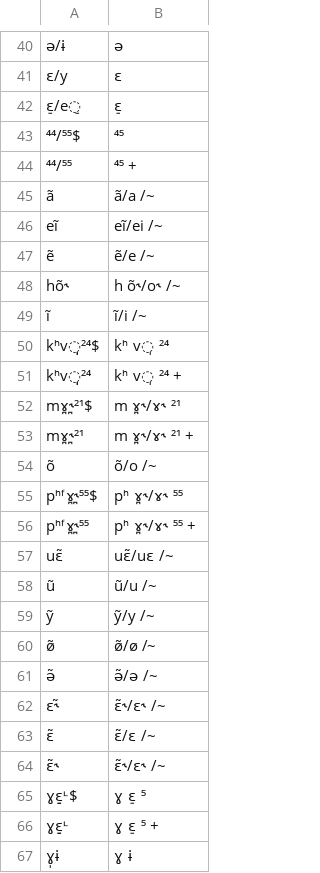
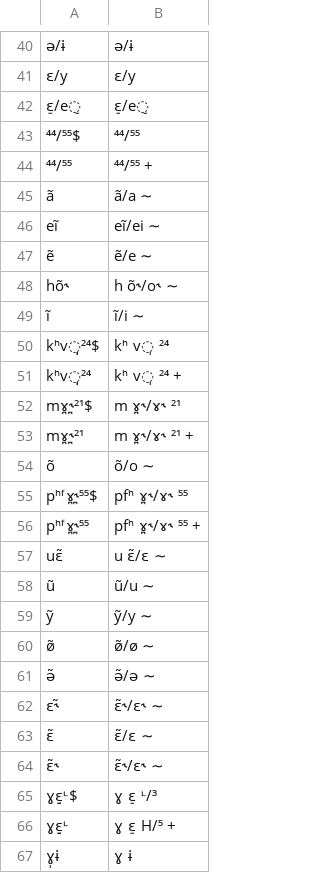
Before and after one commit to lexibank/yanglalo, a TSV file: etc/orthography.tsv, drawn as a sheet; only a part is shown, gaps mark what is left out; the diff covers the shown part only; the diff names each change by its address in the sheet, - before the commit and + after, or states it on an @@ line.

```diff
--- a/etc/orthography.tsv
+++ b/etc/orthography.tsv
-B40: ə
+B40: ə/ɨ
-B41: ɛ
+B41: ɛ/y
-B42: ɛ̠
+B42: ɛ̠/e̠
-B43: ⁴⁵
+B43: ⁴⁴/⁵⁵
-B44: ⁴⁵ +
+B44: ⁴⁴/⁵⁵ +
-B45: ã/a /~
+B45: ã/a ∼
-B46: eĩ/ei /~
+B46: eĩ/ei ∼
-B47: ẽ/e /~
+B47: ẽ/e ∼
-B48: h õ˞/o˞ /~
+B48: h õ˞/o˞ ∼
-B49: ĩ/i /~
+B49: ĩ/i ∼
-B54: õ/o /~
+B54: õ/o ∼
-B55: pʰ ɤ̪˞/ɤ˞ ⁵⁵
+B55: pfʰ ɤ̪˞/ɤ˞ ⁵⁵
-B56: pʰ ɤ̪˞/ɤ˞ ⁵⁵ +
+B56: pfʰ ɤ̪˞/ɤ˞ ⁵⁵ +
-B57: uɛ̃/uɛ /~
+B57: u ɛ̃/ɛ ∼
-B58: ũ/u /~
+B58: ũ/u ∼
-B59: ỹ/y /~
+B59: ỹ/y ∼
-B60: ø̃/ø /~
+B60: ø̃/ø ∼
-B61: ə̃/ə /~
+B61: ə̃/ə ∼
-B62: ɛ̃˞/ɛ˞ /~
+B62: ɛ̃˞/ɛ˞ ∼
-B63: ɛ̃/ɛ /~
+B63: ɛ̃/ɛ ∼
-B64: ɛ̃˞/ɛ˞ /~
+B64: ɛ̃˞/ɛ˞ ∼
-B65: ɣ ɛ̠ ⁵
+B65: ɣ ɛ̠ ᶫ/³
-B66: ɣ ɛ̠ ⁵ +
+B66: ɣ ɛ̠ H/⁵ +
```
Also changed, not shown: 55 edited cells elsewhere in this file, cldf/parameters.csv, 8 other files.
